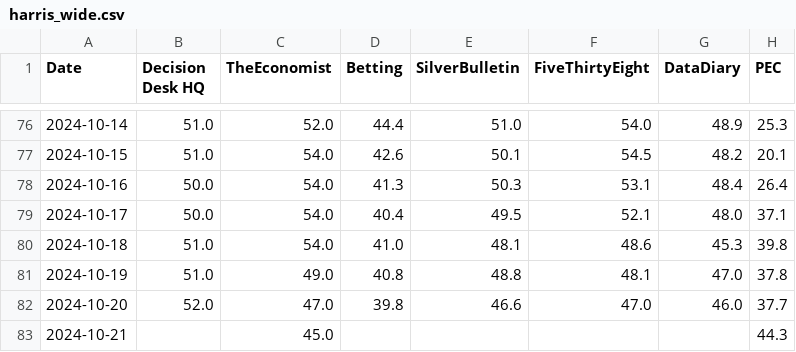
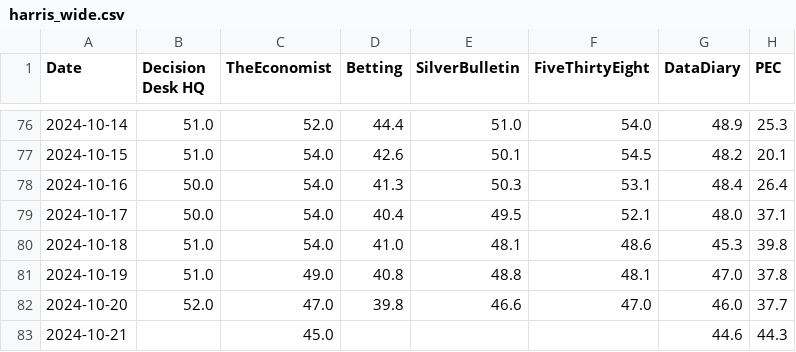
Before and after one commit to PaulMainwood/Election2024, a CSV file: harris_wide.csv, drawn as a sheet; only a part is shown, gaps mark what is left out.

```diff
--- a/harris_wide.csv
+++ b/harris_wide.csv
@@ -82,2 +82,2 @@ Date,Decision Desk HQ,TheEconomist,Betting,SilverBulletin,FiveThirtyEight,DataDi
 2024-10-20,52.0,47.0,39.8,46.6,47.0,46.0,37.7
-2024-10-21,,45.0,,,,,44.3
+2024-10-21,,45.0,,,,44.6,44.3
```
Also changed, not shown: aggregated_data.csv, aggregated_data_wide.csv, 3 other files.
